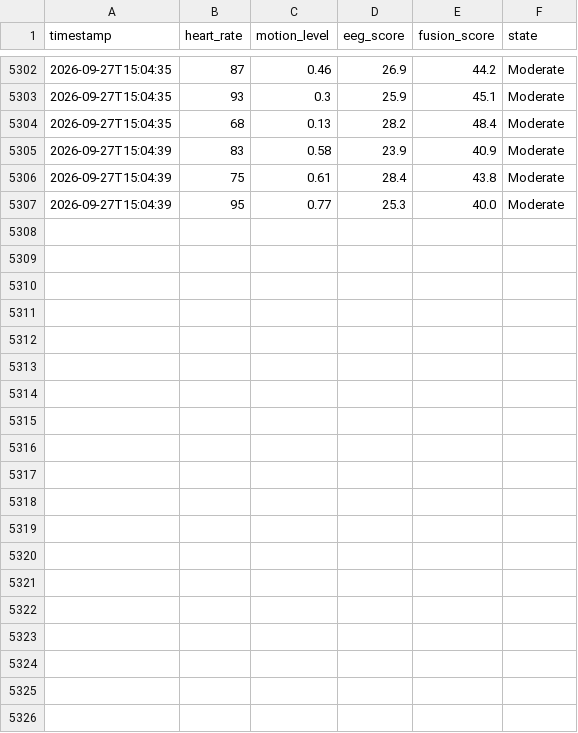
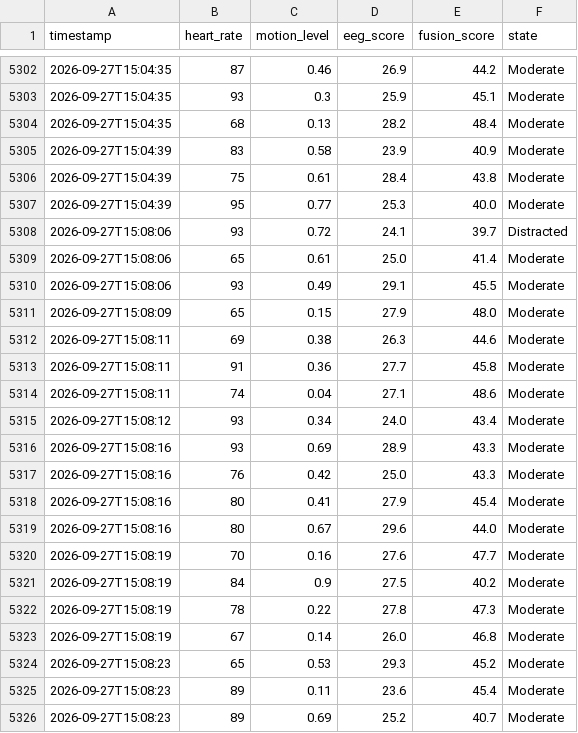
Before and after one commit to junaid17747/NeuroSense, a CSV file: data/logs/neurosense_readings.csv, drawn as a sheet; only a part is shown, gaps mark what is left out; the diff covers the shown part only.

```diff
--- a/data/logs/neurosense_readings.csv
+++ b/data/logs/neurosense_readings.csv
@@ -5307 +5307,20 @@ timestamp,heart_rate,motion_level,eeg_score,fusion_score,state
 2026-09-27T15:04:39,95,0.77,25.3,40.0,Moderate
+2026-09-27T15:08:06,93,0.72,24.1,39.7,Distracted
+2026-09-27T15:08:06,65,0.61,25.0,41.4,Moderate
+2026-09-27T15:08:06,93,0.49,29.1,45.5,Moderate
+2026-09-27T15:08:09,65,0.15,27.9,48.0,Moderate
+2026-09-27T15:08:11,69,0.38,26.3,44.6,Moderate
+2026-09-27T15:08:11,91,0.36,27.7,45.8,Moderate
+2026-09-27T15:08:11,74,0.04,27.1,48.6,Moderate
+2026-09-27T15:08:12,93,0.34,24.0,43.4,Moderate
+2026-09-27T15:08:16,93,0.69,28.9,43.3,Moderate
+2026-09-27T15:08:16,76,0.42,25.0,43.3,Moderate
+2026-09-27T15:08:16,80,0.41,27.9,45.4,Moderate
+2026-09-27T15:08:16,80,0.67,29.6,44.0,Moderate
+2026-09-27T15:08:19,70,0.16,27.6,47.7,Moderate
+2026-09-27T15:08:19,84,0.9,27.5,40.2,Moderate
+2026-09-27T15:08:19,78,0.22,27.8,47.3,Moderate
+2026-09-27T15:08:19,67,0.14,26.0,46.8,Moderate
+2026-09-27T15:08:23,65,0.53,29.3,45.2,Moderate
+2026-09-27T15:08:23,89,0.11,23.6,45.4,Moderate
+2026-09-27T15:08:23,89,0.69,25.2,40.7,Moderate
```
Also changed, not shown: 9 added rows elsewhere in this file, 2 other files.
